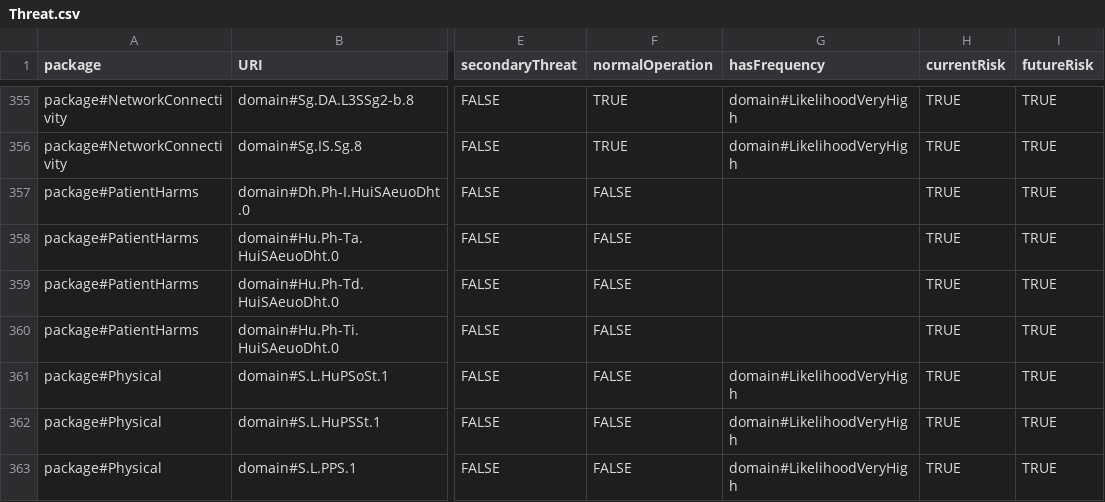
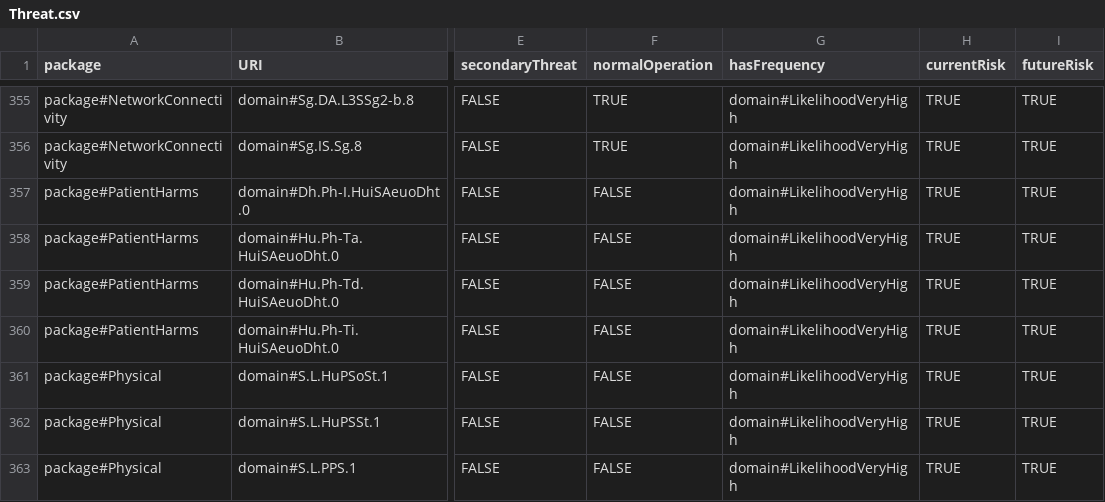
Before and after one commit to Spyderisk/domain-network, a CSV file: csv/Threat.csv, drawn as a sheet; only a part is shown, gaps mark what is left out; the diff names each change by its address in the sheet, - before the commit and + after, or states it on an @@ line.

Commit message:
Tweaked default impact levels of delayed diagnosis and delayed treatment. Added default likelihoods to the encoded patient harm threats.

```diff
--- a/csv/Threat.csv
+++ b/csv/Threat.csv
-G357:G360 (hasFrequency): (empty)
+G357:G360 (hasFrequency): domain#LikelihoodVeryHigh
```
Also changed, not shown: csv/MADefaultSetting.csv.
